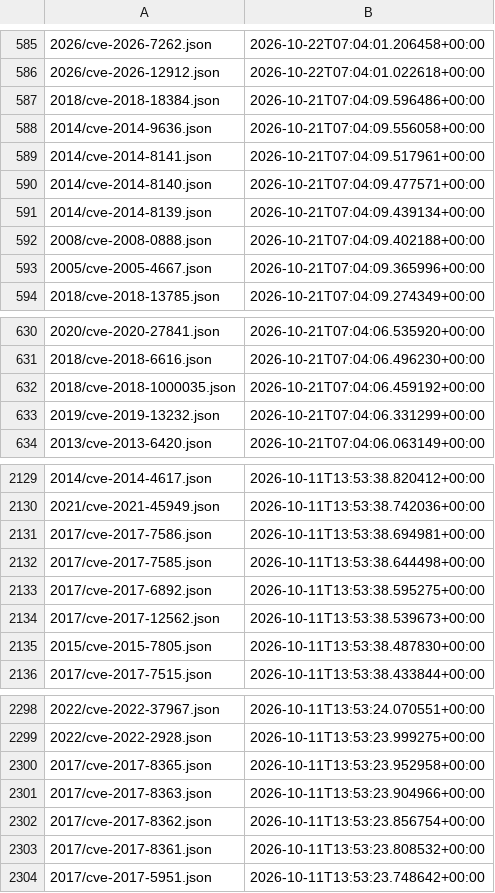
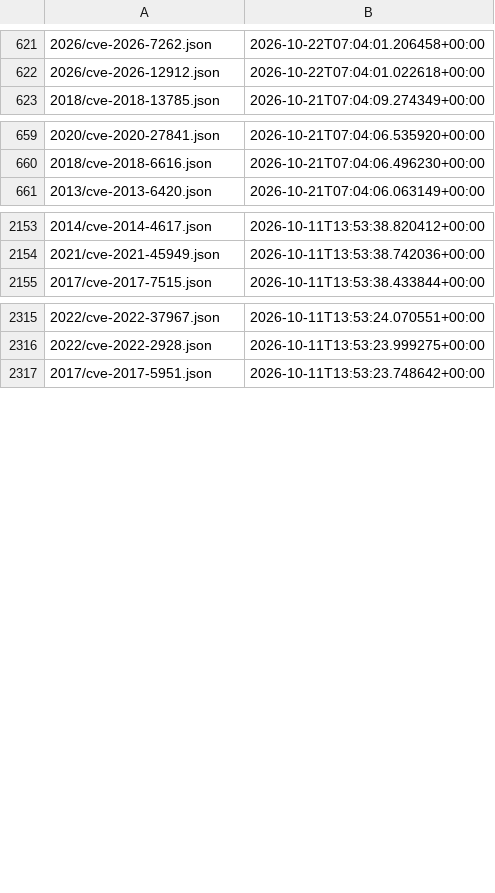
Before and after one commit to ctrliq/advisories, a CSV file: csaf/vex/cve/changes.csv, drawn as a sheet; only a part is shown, gaps mark what is left out; removed rows and columns are numbered as before the commit, all else as after; the diff covers the shown part only; the diff names each change by its address in the sheet, - before the commit and + after, or states it on an @@ line.

```diff
--- a/csaf/vex/cve/changes.csv
+++ b/csaf/vex/cve/changes.csv
-row 587: 2018/cve-2018-18384.json | 2026-10-21T07:04:09.596486+00:00
-row 588: 2014/cve-2014-9636.json | 2026-10-21T07:04:09.556058+00:00
-row 589: 2014/cve-2014-8141.json | 2026-10-21T07:04:09.517961+00:00
-row 590: 2014/cve-2014-8140.json | 2026-10-21T07:04:09.477571+00:00
-row 591: 2014/cve-2014-8139.json | 2026-10-21T07:04:09.439134+00:00
-row 592: 2008/cve-2008-0888.json | 2026-10-21T07:04:09.402188+00:00
-row 593: 2005/cve-2005-4667.json | 2026-10-21T07:04:09.365996+00:00
-row 632: 2018/cve-2018-1000035.json | 2026-10-21T07:04:06.459192+00:00
-row 633: 2019/cve-2019-13232.json | 2026-10-21T07:04:06.331299+00:00
-row 2131: 2017/cve-2017-7586.json | 2026-10-11T13:53:38.694981+00:00
-row 2132: 2017/cve-2017-7585.json | 2026-10-11T13:53:38.644498+00:00
-row 2133: 2017/cve-2017-6892.json | 2026-10-11T13:53:38.595275+00:00
-row 2134: 2017/cve-2017-12562.json | 2026-10-11T13:53:38.539673+00:00
-row 2135: 2015/cve-2015-7805.json | 2026-10-11T13:53:38.487830+00:00
-row 2300: 2017/cve-2017-8365.json | 2026-10-11T13:53:23.952958+00:00
-row 2301: 2017/cve-2017-8363.json | 2026-10-11T13:53:23.904966+00:00
-row 2302: 2017/cve-2017-8362.json | 2026-10-11T13:53:23.856754+00:00
-row 2303: 2017/cve-2017-8361.json | 2026-10-11T13:53:23.808532+00:00
```
Also changed, not shown: 36 added rows and 9 removed rows elsewhere in this file.
